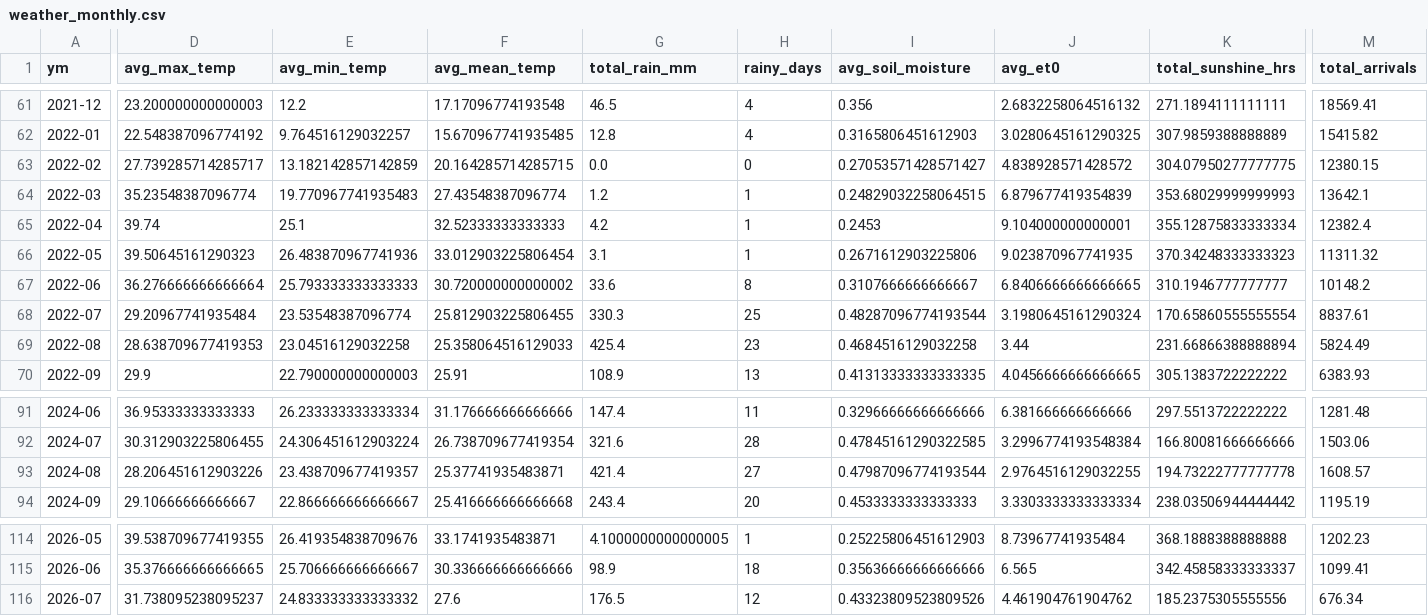
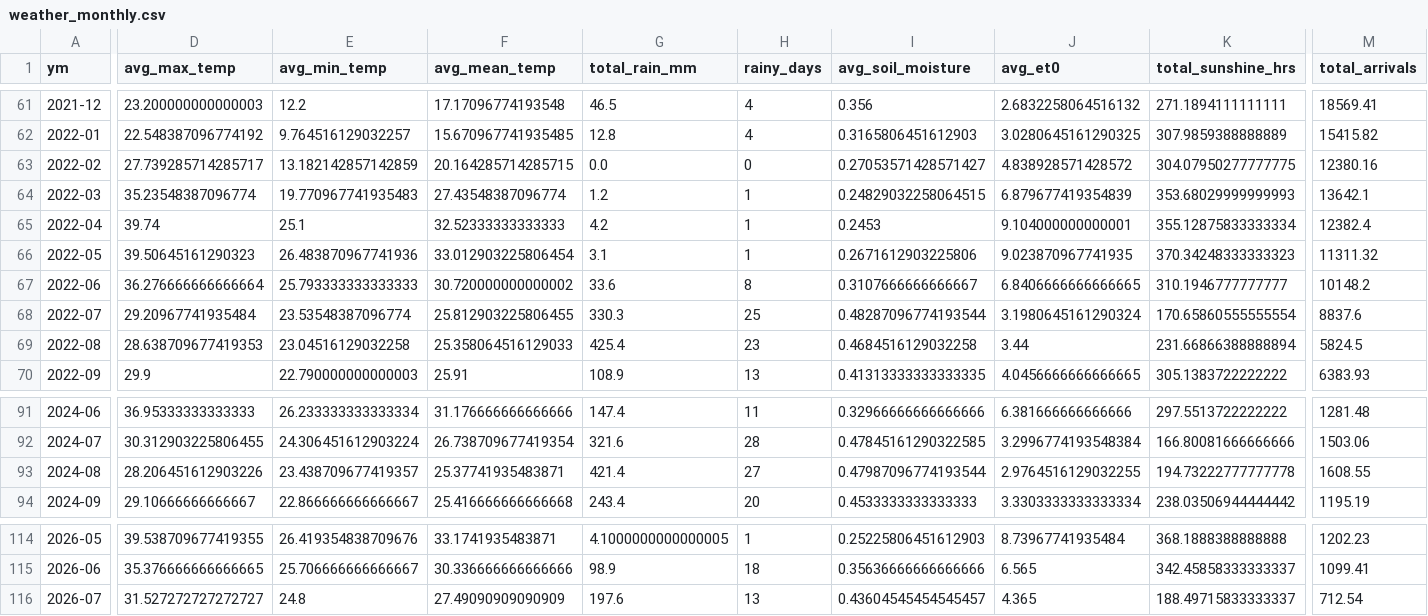
Before and after one commit to Prayas-dev-acc/mandi, a CSV file: weather_monthly.csv, drawn as a sheet; only a part is shown, gaps mark what is left out; the diff covers the shown part only; the diff names each change by its address in the sheet, - before the commit and + after, or states it on an @@ line.

```diff
--- a/weather_monthly.csv
+++ b/weather_monthly.csv
-M63 (total_arrivals): 12380.15
+M63 (total_arrivals): 12380.16
-M68 (total_arrivals): 8837.61
+M68 (total_arrivals): 8837.6
-M69 (total_arrivals): 5824.49
+M69 (total_arrivals): 5824.5
-M93 (total_arrivals): 1608.57
+M93 (total_arrivals): 1608.55
-D116 (avg_max_temp): 31.738095238095237
+D116 (avg_max_temp): 31.527272727272727
-E116 (avg_min_temp): 24.833333333333332
+E116 (avg_min_temp): 24.8
-F116 (avg_mean_temp): 27.6
+F116 (avg_mean_temp): 27.49090909090909
-G116 (total_rain_mm): 176.5
+G116 (total_rain_mm): 197.6
-H116 (rainy_days): 12
+H116 (rainy_days): 13
-I116 (avg_soil_moisture): 0.43323809523809526
+I116 (avg_soil_moisture): 0.43604545454545457
-J116 (avg_et0): 4.461904761904762
+J116 (avg_et0): 4.365
-K116 (total_sunshine_hrs): 185.2375305555556
+K116 (total_sunshine_hrs): 188.49715833333337
-M116 (total_arrivals): 676.34
+M116 (total_arrivals): 712.54
```
Also changed, not shown: 1 edited cell elsewhere in this file, 2 other files.
